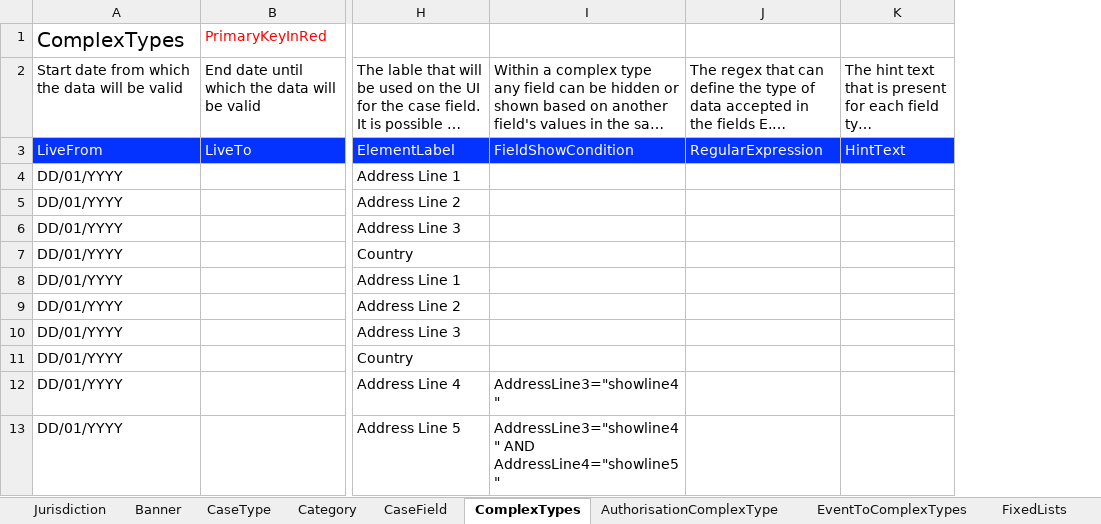
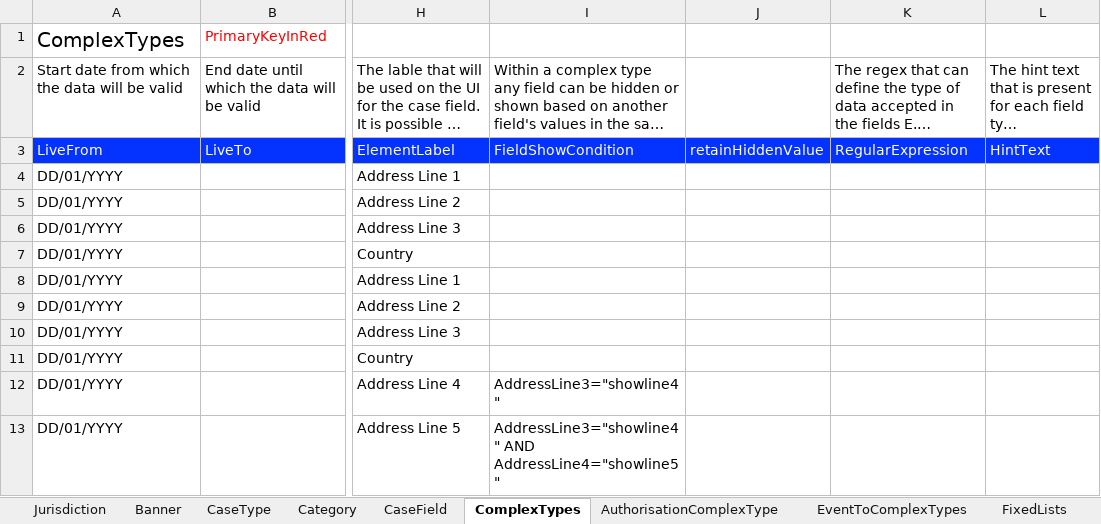
Before and after one commit to hmcts/befta-fw, an Excel workbook: src/main/resources/uk/gov/hmcts/befta/dse/ccd/definitions/excel/BEFTA_Master_Definition.xlsx, sheet ComplexTypes, drawn as a sheet; only a part is shown, gaps mark what is left out; long unchanged cells end in …; values as stored, in another font and other column widths than the file's, no borders; table styles not drawn; the diff names each change by its address in the sheet, - before the commit and + after, or states it on an @@ line.

```diff
--- a/src/main/resources/uk/gov/hmcts/befta/dse/ccd/definitions/excel/BEFTA_Master_Definition.xlsx (sheet ComplexTypes)
+++ b/src/main/resources/uk/gov/hmcts/befta/dse/ccd/definitions/excel/BEFTA_Master_Definition.xlsx (sheet ComplexTypes)
+column J, row 3: retainHiddenValue
```
Also changed, not shown: sheet CaseEventToFields, 3 other files.
